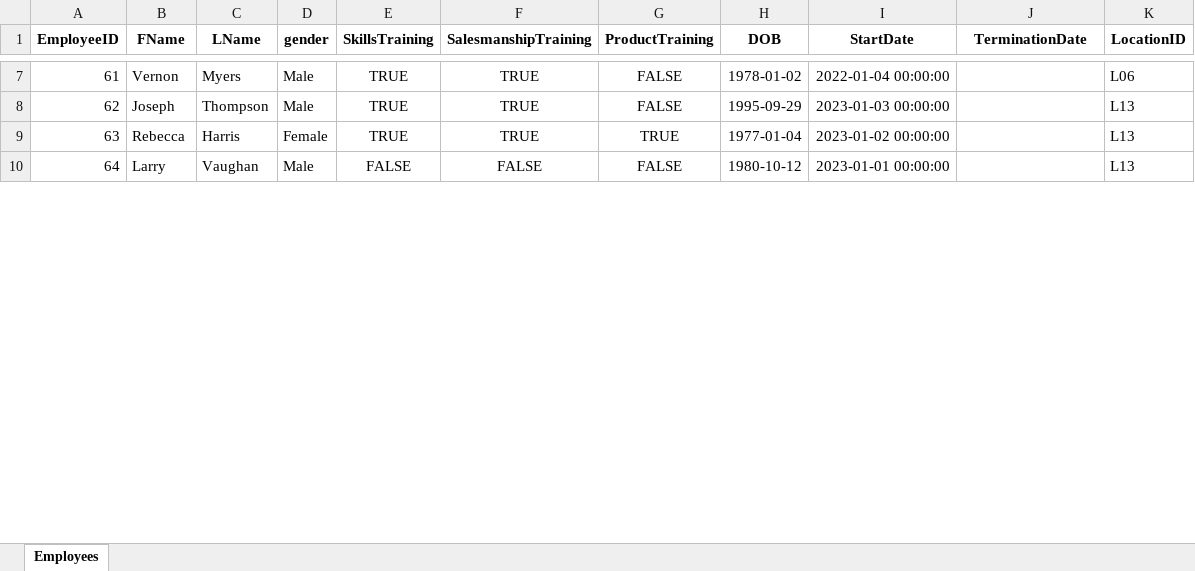
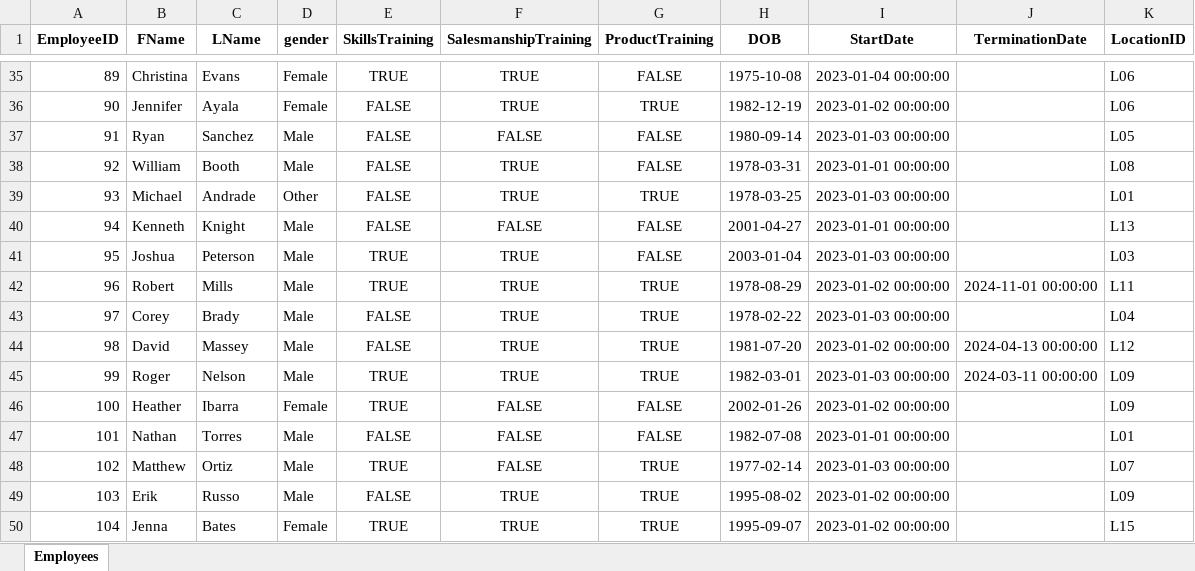
Before and after one commit to diwanashita/ace-bikes-data-transformation, an Excel workbook: data_new/newEmployees.xlsx, sheet Employees, drawn as a sheet; only a part is shown, gaps mark what is left out; values as stored, in another font and other column widths than the file's, no borders; addresses are those after the commit; the diff covers the shown part only; the diff names each change by its address in the sheet, - before the commit and + after, or states it on an @@ line.

```diff
--- a/data_new/newEmployees.xlsx (sheet Employees)
+++ b/data_new/newEmployees.xlsx (sheet Employees)
@@ column A (EmployeeID) renumbered between rows 3 and 99 @@
-B35 (FName): Vernon
+B35 (FName): Christina
-C35 (LName): Myers
+C35 (LName): Evans
-D35 (gender): Male
+D35 (gender): Female
-H35 (DOB): 1978-01-02
+H35 (DOB): 1975-10-08
-I35 (StartDate): 2022-01-04 00:00:00
+I35 (StartDate): 2023-01-04 00:00:00
+row 36: 90 | Jennifer | Ayala | Female | FALSE | TRUE | TRUE | 1982-12-19 | 2023-01-02 00:00:00 |  | L06
+row 37: 91 | Ryan | Sanchez | Male | FALSE | FALSE | FALSE | 1980-09-14 | 2023-01-03 00:00:00 |  | L05
+row 38: 92 | William | Booth | Male | FALSE | TRUE | FALSE | 1978-03-31 | 2023-01-01 00:00:00 |  | L08
+row 39: 93 | Michael | Andrade | Other | FALSE | TRUE | TRUE | 1978-03-25 | 2023-01-03 00:00:00 |  | L01
+row 40: 94 | Kenneth | Knight | Male | FALSE | FALSE | FALSE | 2001-04-27 | 2023-01-01 00:00:00 |  | L13
-B41 (FName): Joseph
+B41 (FName): Joshua
-C41 (LName): Thompson
+C41 (LName): Peterson
-H41 (DOB): 1995-09-29
+H41 (DOB): 2003-01-04
-K41 (LocationID): L13
+K41 (LocationID): L03
-B42 (FName): Rebecca
+B42 (FName): Robert
-C42 (LName): Harris
+C42 (LName): Mills
-D42 (gender): Female
+D42 (gender): Male
-H42 (DOB): 1977-01-04
+H42 (DOB): 1978-08-29
-J42 (TerminationDate): (empty)
+J42 (TerminationDate): 2024-11-01 00:00:00
-K42 (LocationID): L13
+K42 (LocationID): L11
+row 43: 97 | Corey | Brady | Male | FALSE | TRUE | TRUE | 1978-02-22 | 2023-01-03 00:00:00 |  | L04
+row 44: 98 | David | Massey | Male | FALSE | TRUE | TRUE | 1981-07-20 | 2023-01-02 00:00:00 | 2024-04-13 00:00:00 | L12
+row 45: 99 | Roger | Nelson | Male | TRUE | TRUE | TRUE | 1982-03-01 | 2023-01-03 00:00:00 | 2024-03-11 00:00:00 | L09
+row 46: 100 | Heather | Ibarra | Female | TRUE | FALSE | FALSE | 2002-01-26 | 2023-01-02 00:00:00 |  | L09
-B47 (FName): Larry
+B47 (FName): Nathan
-C47 (LName): Vaughan
+C47 (LName): Torres
-H47 (DOB): 1980-10-12
+H47 (DOB): 1982-07-08
-K47 (LocationID): L13
+K47 (LocationID): L01
+row 48: 102 | Matthew | Ortiz | Male | TRUE | FALSE | TRUE | 1977-02-14 | 2023-01-03 00:00:00 |  | L07
+row 49: 103 | Erik | Russo | Male | FALSE | TRUE | TRUE | 1995-08-02 | 2023-01-02 00:00:00 |  | L09
+row 50: 104 | Jenna | Bates | Female | TRUE | TRUE | TRUE | 1995-09-07 | 2023-01-02 00:00:00 |  | L15
```
Also changed, not shown: 102 added rows, 4 removed rows and 82 edited cells elsewhere in this sheet, data_full/Employees.xlsx, 13 other files.
